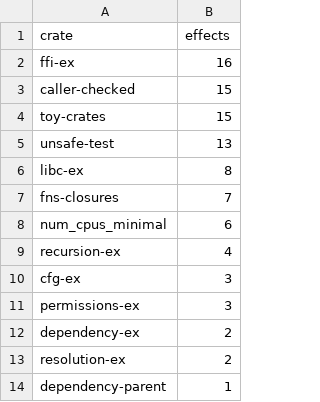
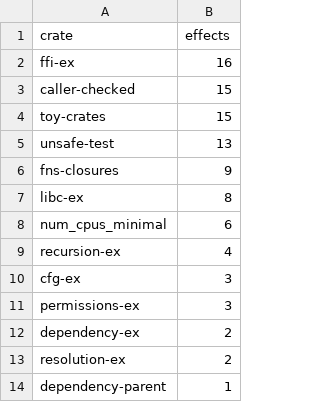
Before and after one commit to PLSysSec/cargo-scan, a CSV file: data/results/test_summary.csv, drawn as a sheet; removed rows and columns are numbered as before the commit, all else as after; the diff names each change by its address in the sheet, - before the commit and + after, or states it on an @@ line.

```diff
--- a/data/results/test_summary.csv
+++ b/data/results/test_summary.csv
+row 6: fns-closures | 9
-row 7: fns-closures | 7
```
Also changed, not shown: data/results/test_all.csv, data/results/test_metadata.csv, 2 other files.
